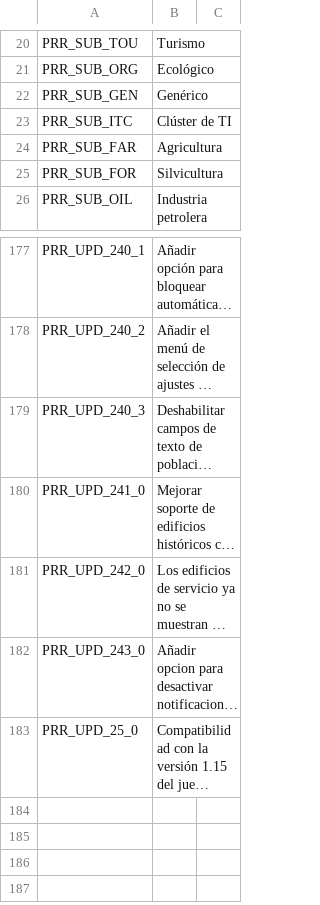
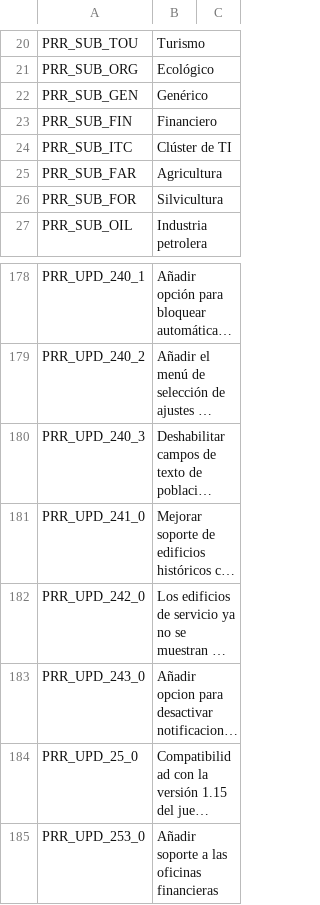
Before and after one commit to algernon-A/Ploppable-RICO-Revisited, a CSV file: PloppableRCI/Translations/es-ES.csv, drawn as a sheet; only a part is shown, gaps mark what is left out; long unchanged cells end in …; the diff names each change by its address in the sheet, - before the commit and + after, or states it on an @@ line.

```diff
--- a/PloppableRCI/Translations/es-ES.csv
+++ b/PloppableRCI/Translations/es-ES.csv
+row 23: PRR_SUB_FIN | Financiero
+row 185: PRR_UPD_253_0 | Añadir soporte a las oficinas financieras
```
Also changed, not shown: PloppableRCI/Translations/de-DE.csv, PloppableRCI/Translations/it-IT.csv, 15 other files.
